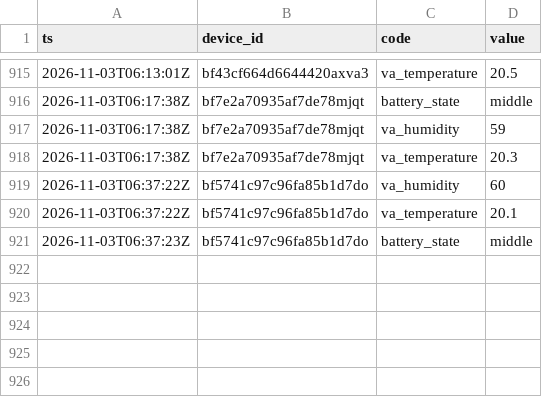
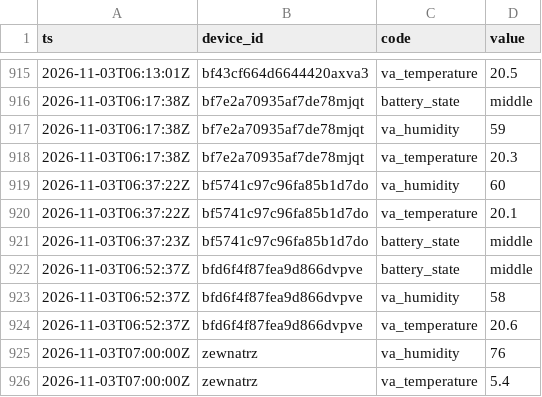
Before and after one commit to Bronek31/Smart-Home, a CSV file: data/2026-11.csv, drawn as a sheet; only a part is shown, gaps mark what is left out; the diff names each change by its address in the sheet, - before the commit and + after, or states it on an @@ line.

```diff
--- a/data/2026-11.csv
+++ b/data/2026-11.csv
+row 922: 2026-11-03T06:52:37Z | bfd6f4f87fea9d866dvpve | battery_state | middle
+row 923: 2026-11-03T06:52:37Z | bfd6f4f87fea9d866dvpve | va_humidity | 58
+row 924: 2026-11-03T06:52:37Z | bfd6f4f87fea9d866dvpve | va_temperature | 20.6
+row 925: 2026-11-03T07:00:00Z | zewnatrz | va_humidity | 76
+row 926: 2026-11-03T07:00:00Z | zewnatrz | va_temperature | 5.4
```
Also changed, not shown: data/dzienne.csv, data/rosliny/2026-11.csv, 5 other files.
